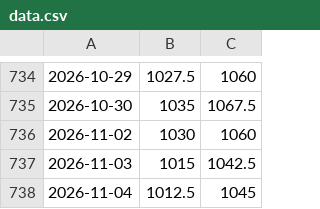
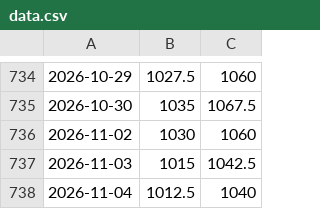
Before and after one commit to rafiman-droid/pfad, a CSV file: data.csv, drawn as a sheet; only a part is shown, gaps mark what is left out.

```diff
--- a/data.csv
+++ b/data.csv
@@ -737,2 +737,2 @@
 2026-11-03,1015,1042.5
-2026-11-04,1012.5,1045
+2026-11-04,1012.5,1040
```
